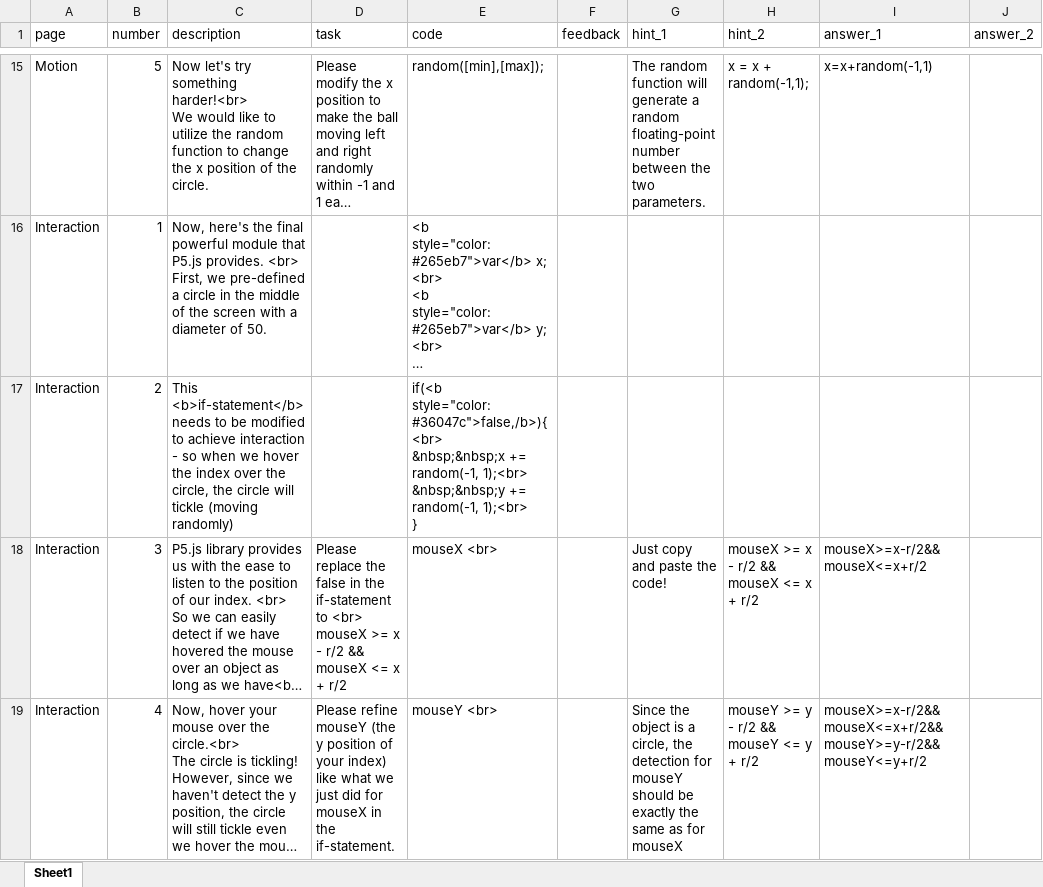
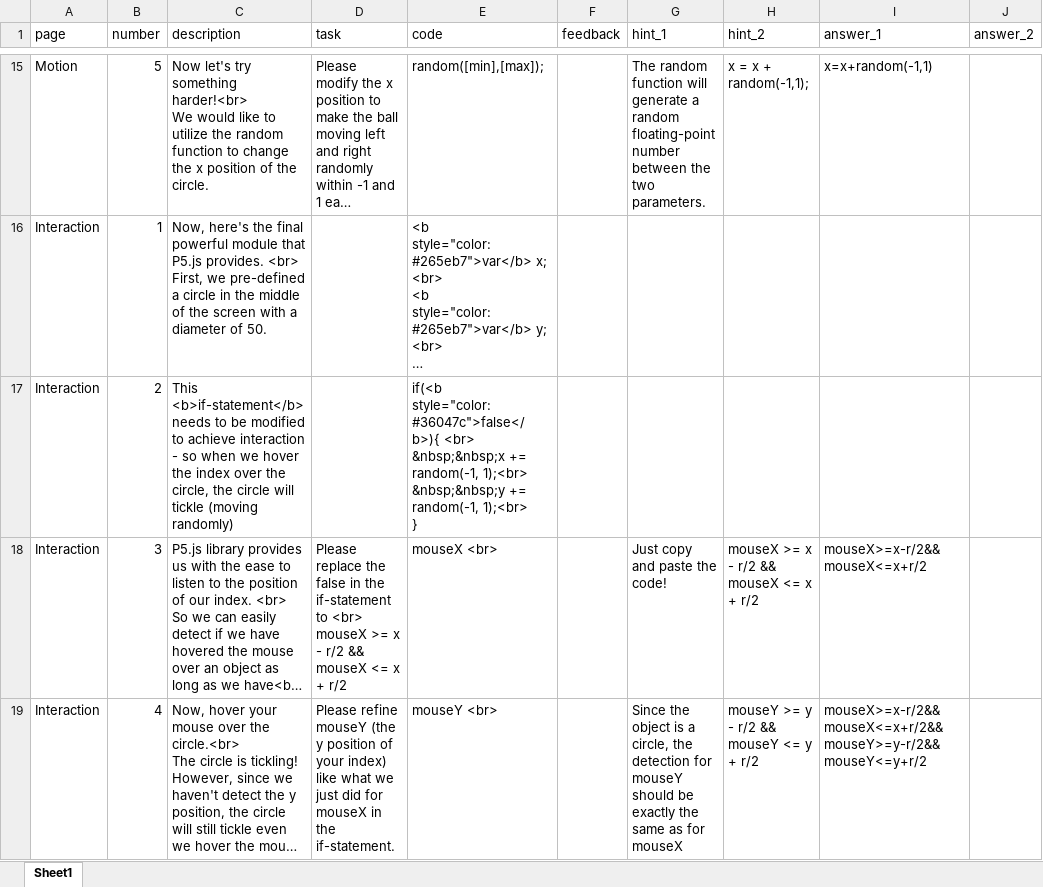
Before and after one commit to huhuqql/PoL-Final-Project, an Excel workbook: tasks1.xlsx, sheet Sheet1, drawn as a sheet; only a part is shown, gaps mark what is left out; long unchanged cells end in …; values as stored, in another font and other column widths than the file's, no borders; ↵ is a line break in a cell; the diff covers the shown part only; the diff names each change by its address in the sheet, - before the commit and + after, or states it on an @@ line.

```diff
--- a/tasks1.xlsx (sheet Sheet1)
+++ b/tasks1.xlsx (sheet Sheet1)
-E17 (code): if(<b style="color:#36047c">false,/b>){ <br> ↵ &nbsp;&nbsp;x…
+E17 (code): if(<b style="color:#36047c">false</b>){ <br> ↵ &nbsp;&nbsp;x…
```
Also changed, not shown: 1 added row elsewhere in this sheet, 4 other files.
